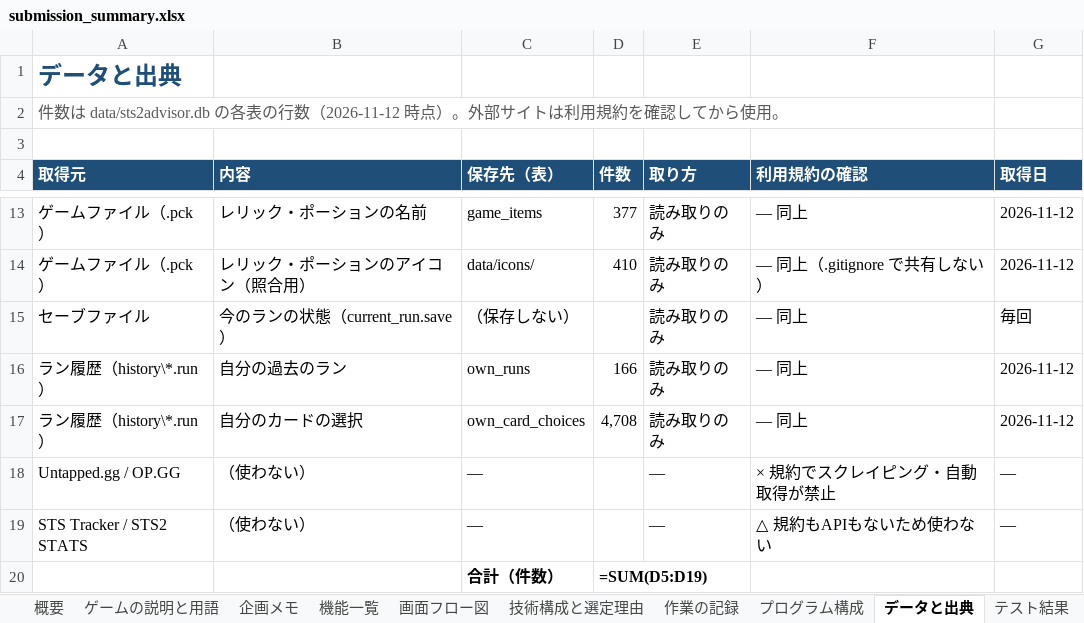
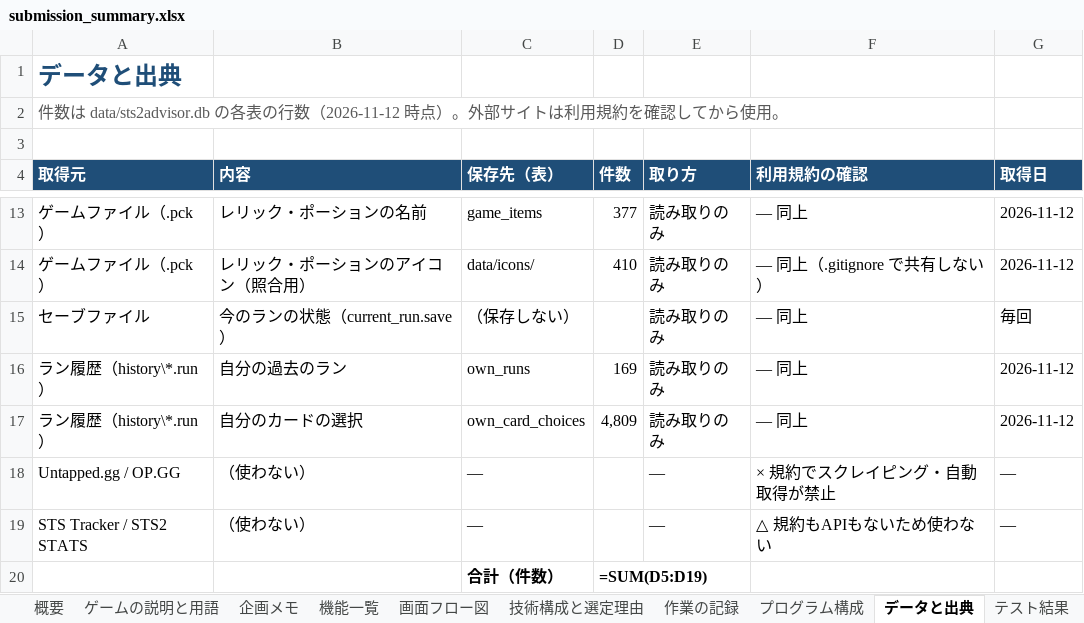
Before and after one commit to Ogawa-Sena/slaythespire2-advisor, an Excel workbook: docs/submission_summary.xlsx, sheet データと出典, drawn as a sheet; only a part is shown, gaps mark what is left out; values as stored, in another font and other column widths than the file's, no borders; formulas without a stored value are shown as written; the diff names each change by its address in the sheet, - before the commit and + after, or states it on an @@ line.

```diff
--- a/docs/submission_summary.xlsx (sheet データと出典)
+++ b/docs/submission_summary.xlsx (sheet データと出典)
-D16 (件数): 166
+D16 (件数): 169
-D17 (件数): 4,708
+D17 (件数): 4,809
```
Also changed, not shown: sheet 機能一覧, sheet 振り返りレポート.
